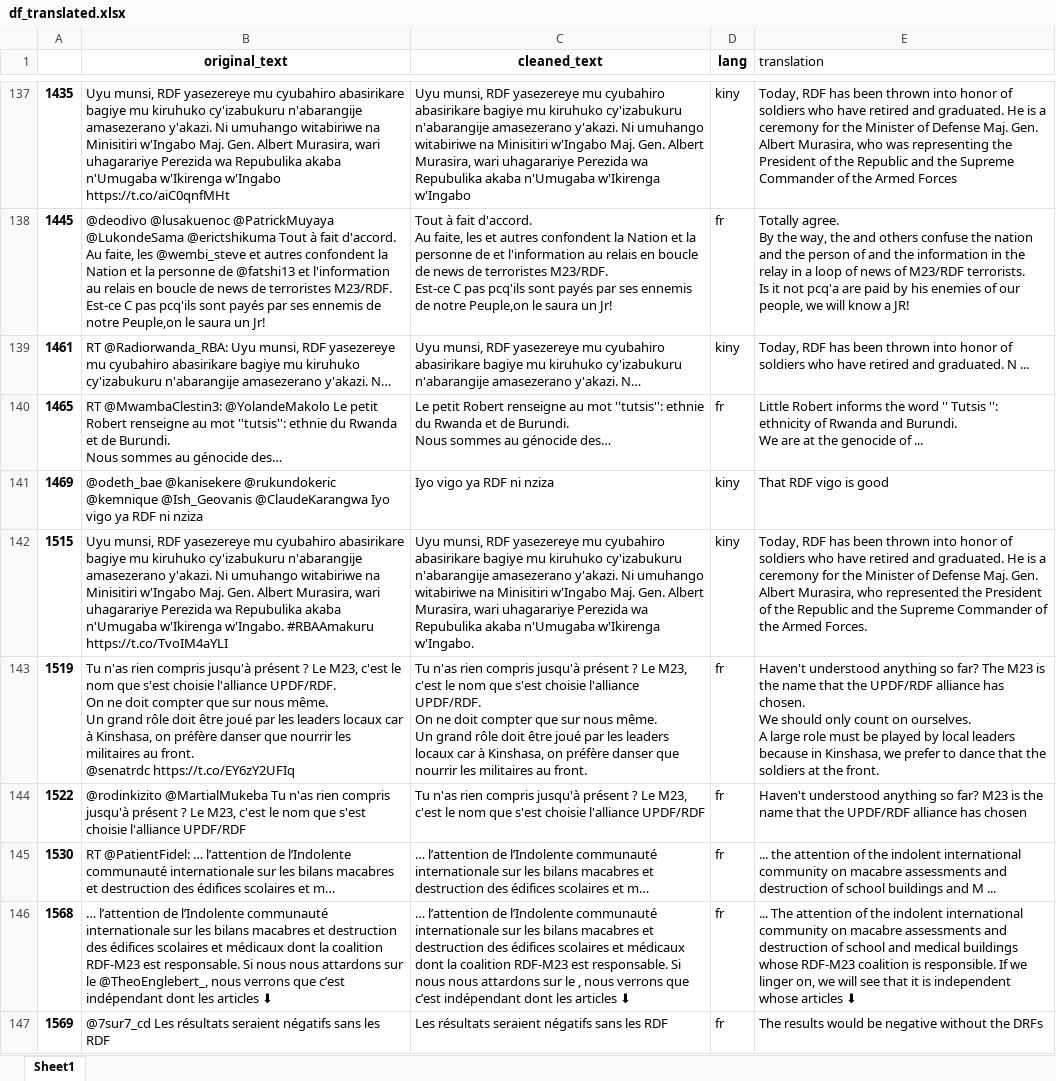
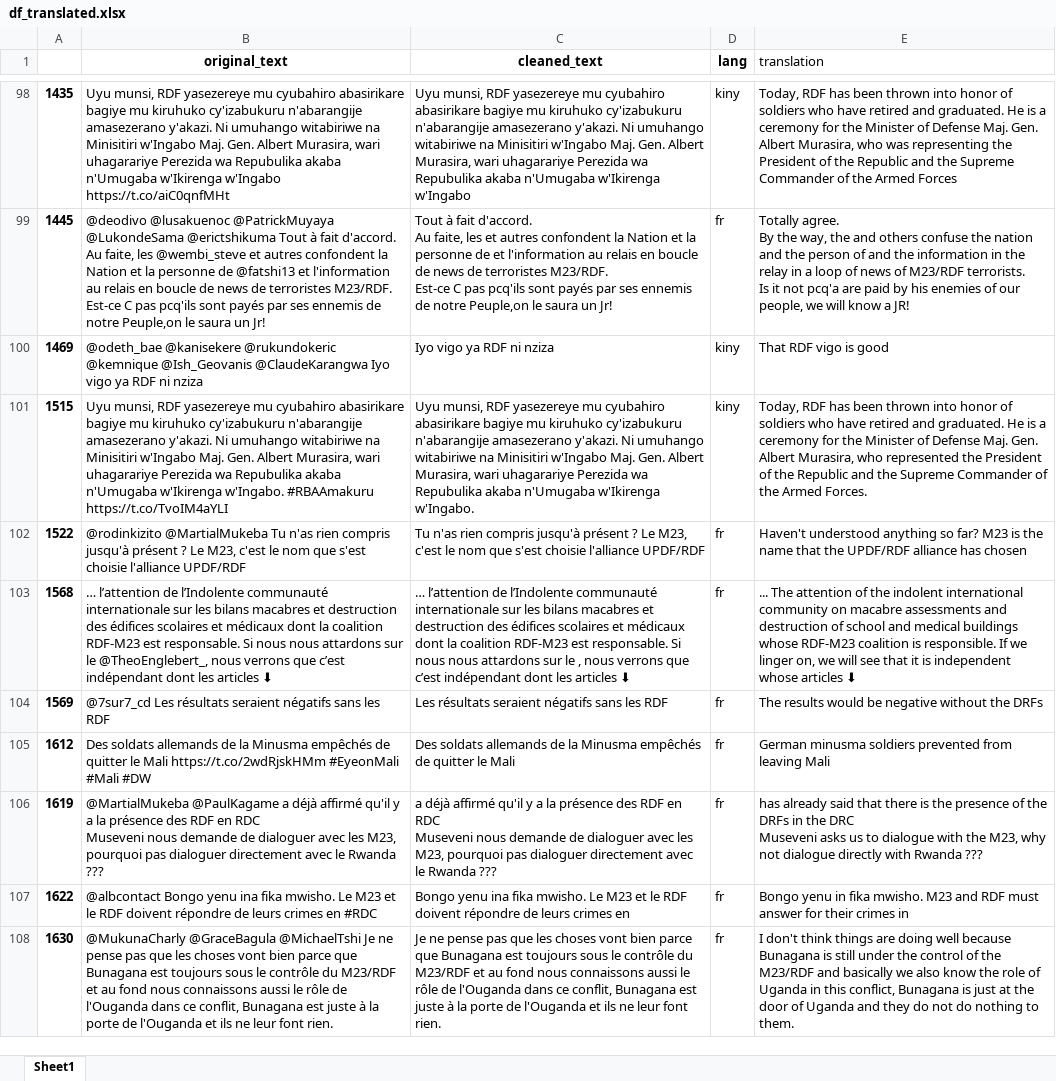
Before and after one commit to fbagire/tweets_analyze, an Excel workbook: df_translated.xlsx, sheet Sheet1, drawn as a sheet; only a part is shown, gaps mark what is left out; the shorter side is filled out with more unchanged rows; values as stored, in another font and other column widths than the file's, no borders; charts and pictures not drawn; removed rows and columns are numbered as before the commit, all else as after; ↵ is a line break in a cell; the diff covers the shown part only; the diff names each change by its address in the sheet, - before the commit and + after, or states it on an @@ line.

```diff
--- a/df_translated.xlsx (sheet Sheet1)
+++ b/df_translated.xlsx (sheet Sheet1)
-row 139: 1461 | RT @Radiorwanda_RBA: Uyu munsi, RDF yasezereye mu cyubahiro abasirikare bagiye mu kiruhuko cy'izabukuru n'abarangije amasezerano y'akazi. N… | Uyu munsi, RDF yasezereye mu cyubahiro abasirikare bagiye mu kiruhuko cy'izabukuru n'abarangije amasezerano y'akazi. N… | kiny | Today, RDF has been thrown into honor of soldiers who have retired and graduated. N ...
-row 140: 1465 | RT @MwambaClestin3: @YolandeMakolo Le petit Robert renseigne au mot ''tutsis'': ethnie du Rwanda et de Burundi. ↵ Nous sommes au génocide des… | Le petit Robert renseigne au mot ''tutsis'': ethnie du Rwanda et de Burundi. ↵ Nous sommes au génocide des… | fr | Little Robert informs the word '' Tutsis '': ethnicity of Rwanda and Burundi. ↵ We are at the genocide of ...
-row 143: 1519 | Tu n'as rien compris jusqu'à présent ? Le M23, c'est le nom que s'est choisie l'alliance UPDF/RDF. ↵ On ne doit compter que sur nous même. ↵ Un grand rôle doit être joué par les leaders locaux car à Kinshasa, on préfère danser que nourrir les militaires au front. ↵ @senatrdc https://t.co/EY6zY2UFIq | Tu n'as rien compris jusqu'à présent ? Le M23, c'est le nom que s'est choisie l'alliance UPDF/RDF. ↵ On ne doit compter que sur nous même. ↵ Un grand rôle doit être joué par les leaders locaux car à Kinshasa, on préfère danser que nourrir les militaires au front. | fr | Haven't understood anything so far? The M23 is the name that the UPDF/RDF alliance has chosen. ↵ We should only count on ourselves. ↵ A large role must be played by local leaders because in Kinshasa, we prefer to dance that the soldiers at the front.
-row 145: 1530 | RT @PatientFidel: … l’attention de l’Indolente communauté internationale sur les bilans macabres et destruction des édifices scolaires et m… | … l’attention de l’Indolente communauté internationale sur les bilans macabres et destruction des édifices scolaires et m… | fr | ... the attention of the indolent international community on macabre assessments and destruction of school buildings and M ...
```
Also changed, not shown: 28 added rows, 139 removed rows and 15 edited cells elsewhere in this sheet, formulas that keep their value, df_to_translate.xlsx, sql_dashboard/processed_tweet_data.xlsx, 5 other files.
